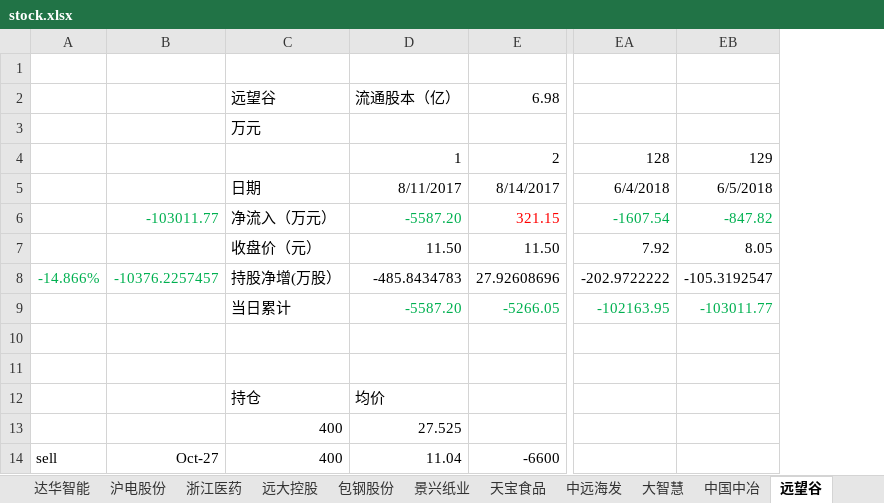
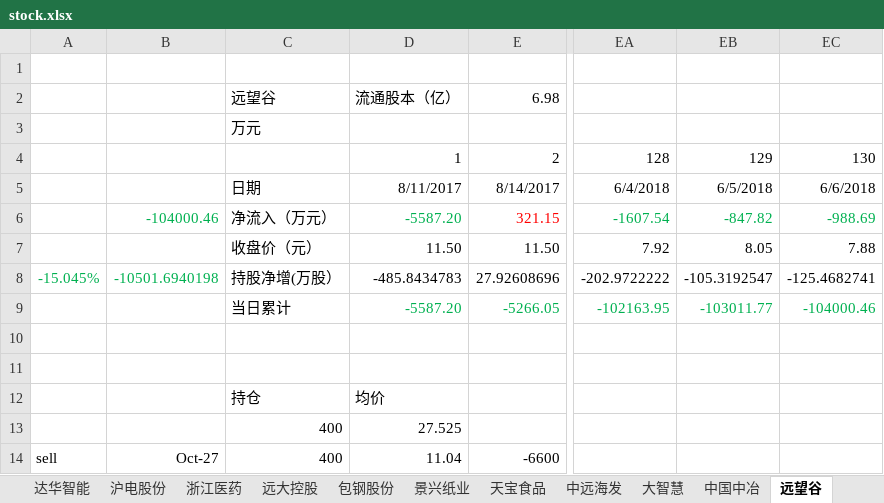
Before and after one commit to JMsun-2000/stock_market, an Excel workbook: stock.xlsx, sheet 远望谷, drawn as a sheet; only a part is shown, gaps mark what is left out; values as stored, in another font and other column widths than the file's, no borders; charts and pictures not drawn; the diff names each change by its address in the sheet, - before the commit and + after, or states it on an @@ line.

```diff
--- a/stock.xlsx (sheet 远望谷)
+++ b/stock.xlsx (sheet 远望谷)
+column EC, rows 4-9: 130 | 6/6/2018 | -988.69 | 7.88 | -125.4682741 | -104000.46
-B6: -103011.77
+B6: -104000.46
-A8: -14.866%
+A8: -15.045%
-B8: -10376.2257457
+B8: -10501.6940198
```
Also changed, not shown: sheet 东阿阿胶, sheet 云南白药, sheet 普邦股份, sheet 中国石化, sheet 中国中冶, sheet 浙江医药, 15 more sheets, charts or pictures, stock_vip.xlsx.
